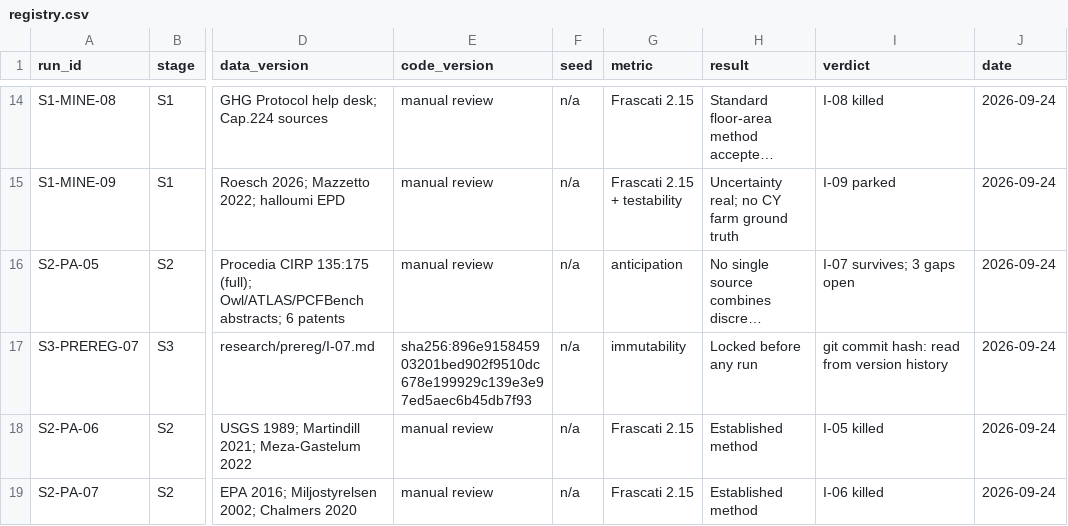
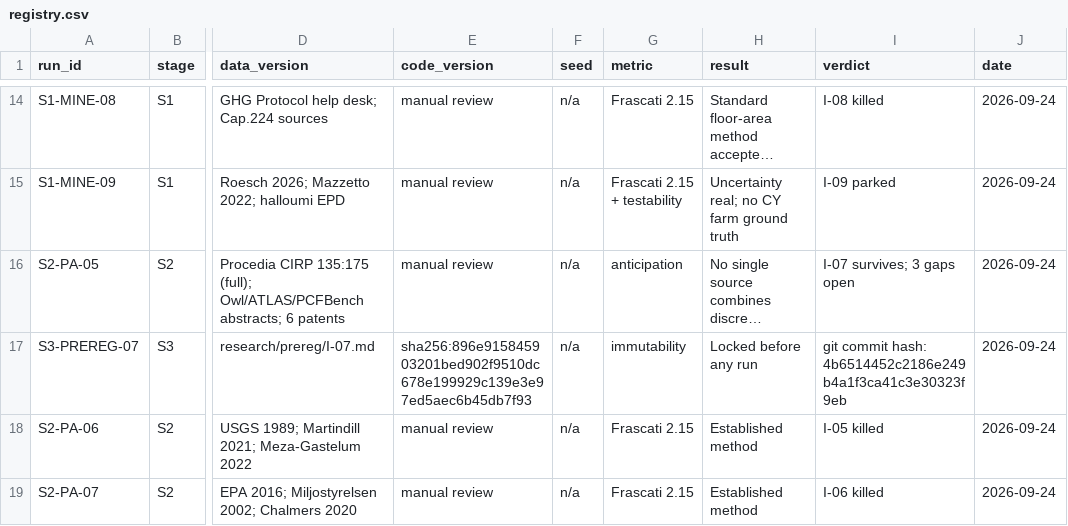
Before and after one commit to programmeradu/cyprus-connect, a CSV file: research/registry.csv, drawn as a sheet; only a part is shown, gaps mark what is left out; long unchanged cells end in …; the diff names each change by its address in the sheet, - before the commit and + after, or states it on an @@ line.

Commit message:
chore(research): record immutable git commit hash for I-07 pre-registration

```diff
--- a/research/registry.csv
+++ b/research/registry.csv
-I17 (verdict): …commit hash: read from version history
+I17 (verdict): …commit hash: 4b6514452c2186e249b4a1f3ca41c3e30323f9eb
```
